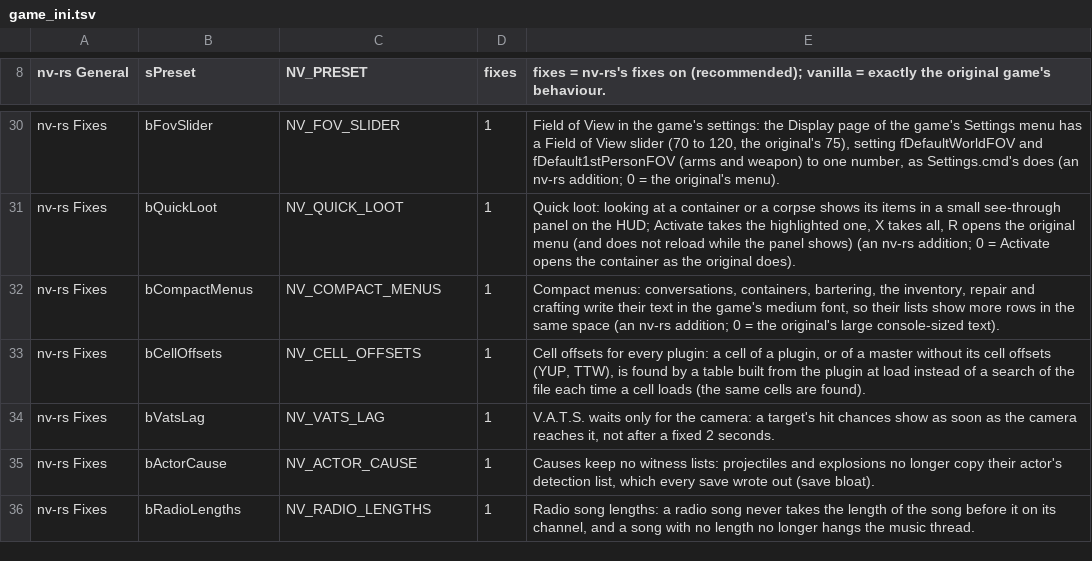
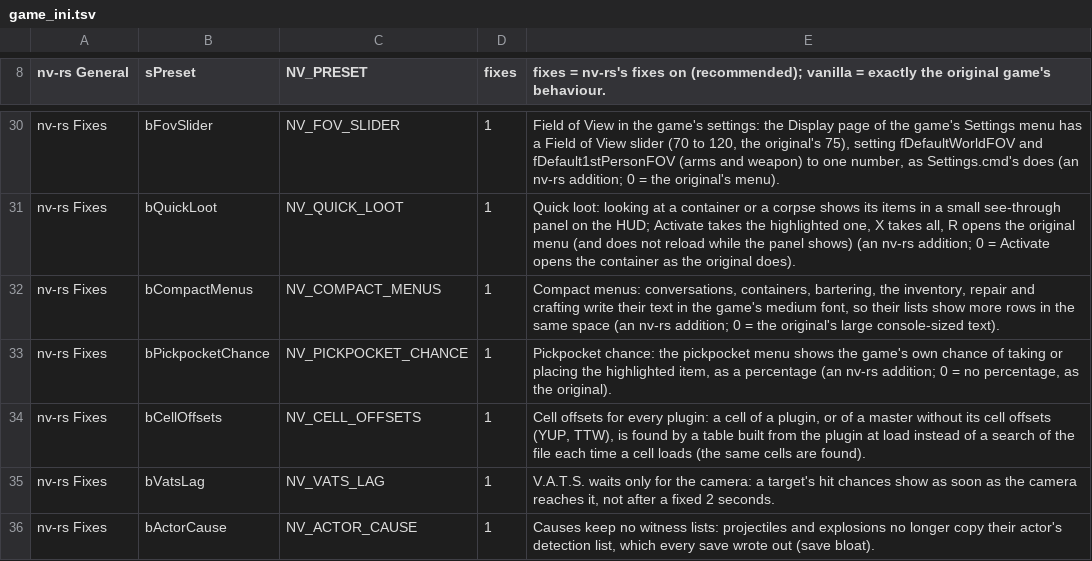
Before and after one commit to Lhomer/nv-rs, a TSV file: crates/host/data/game_ini.tsv, drawn as a sheet; only a part is shown, gaps mark what is left out; the shorter side is filled out with more unchanged rows; the diff names each change by its address in the sheet, - before the commit and + after, or states it on an @@ line.

```diff
--- a/crates/host/data/game_ini.tsv
+++ b/crates/host/data/game_ini.tsv
+row 33: nv-rs Fixes | bPickpocketChance | NV_PICKPOCKET_CHANCE | 1 | Pickpocket chance: the pickpocket menu shows the game's own chance of taking or placing the highlighted item, as a percentage (an nv-rs addition; 0 = no percentage, as the original).
```
Also changed, not shown: crates/engine-core/data/overridable.tsv, 9 other files.
